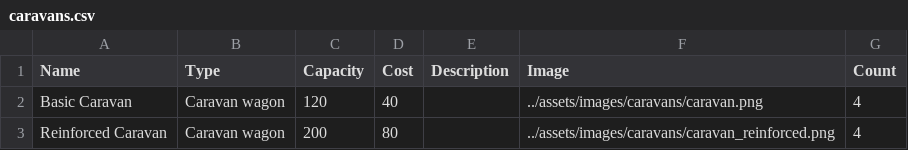
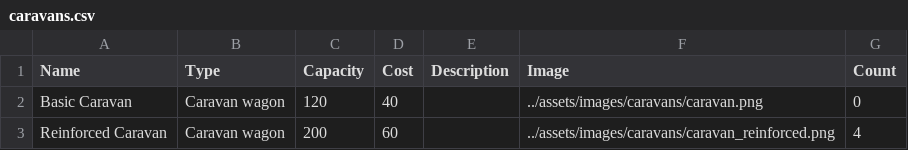
Before and after one commit to sevcak/caravan-conquest-boardgame, a CSV file: decks/caravans.csv, drawn as a sheet.

Commit message:
Change: Balance caravans, spice and camel

```diff
--- a/decks/caravans.csv
+++ b/decks/caravans.csv
@@ -1,3 +1,3 @@
 Name,Type,Capacity,Cost,Description,Image,Count
-Basic Caravan,Caravan wagon,120,40,,../assets/images/caravans/caravan.png,4
-Reinforced Caravan,Caravan wagon,200,80,,../assets/images/caravans/caravan_reinforced.png,4
+Basic Caravan,Caravan wagon,120,40,,../assets/images/caravans/caravan.png,0
+Reinforced Caravan,Caravan wagon,200,60,,../assets/images/caravans/caravan_reinforced.png,4
```
Also changed, not shown: decks/steads.csv, decks/tiles.csv, 1 other file.
